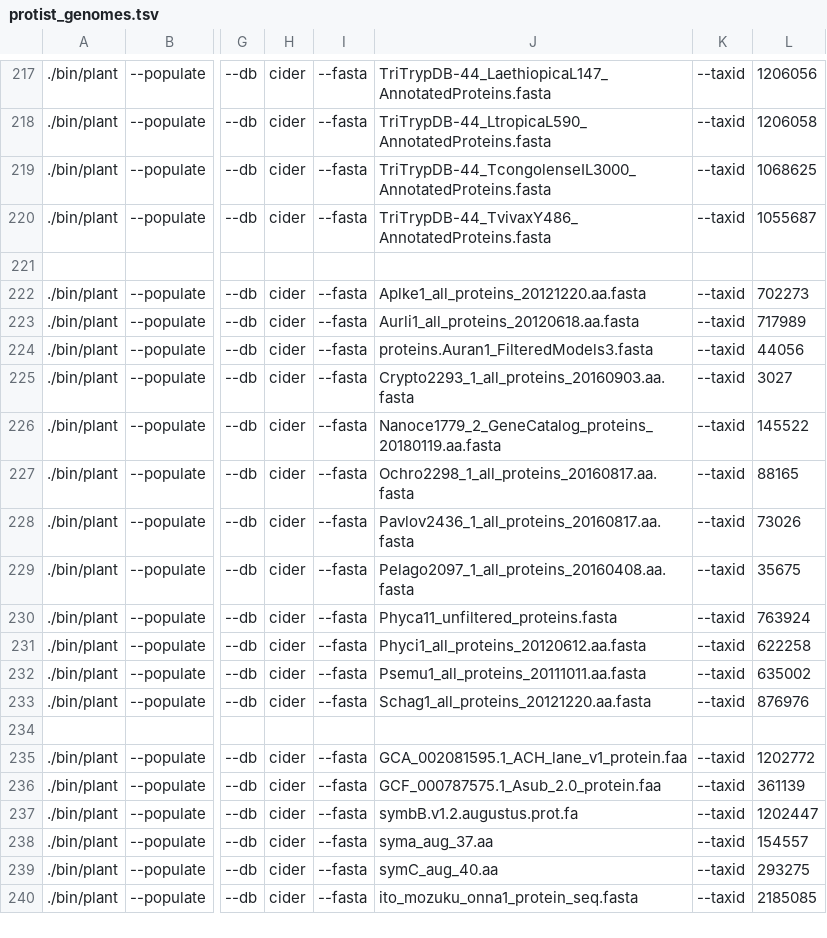
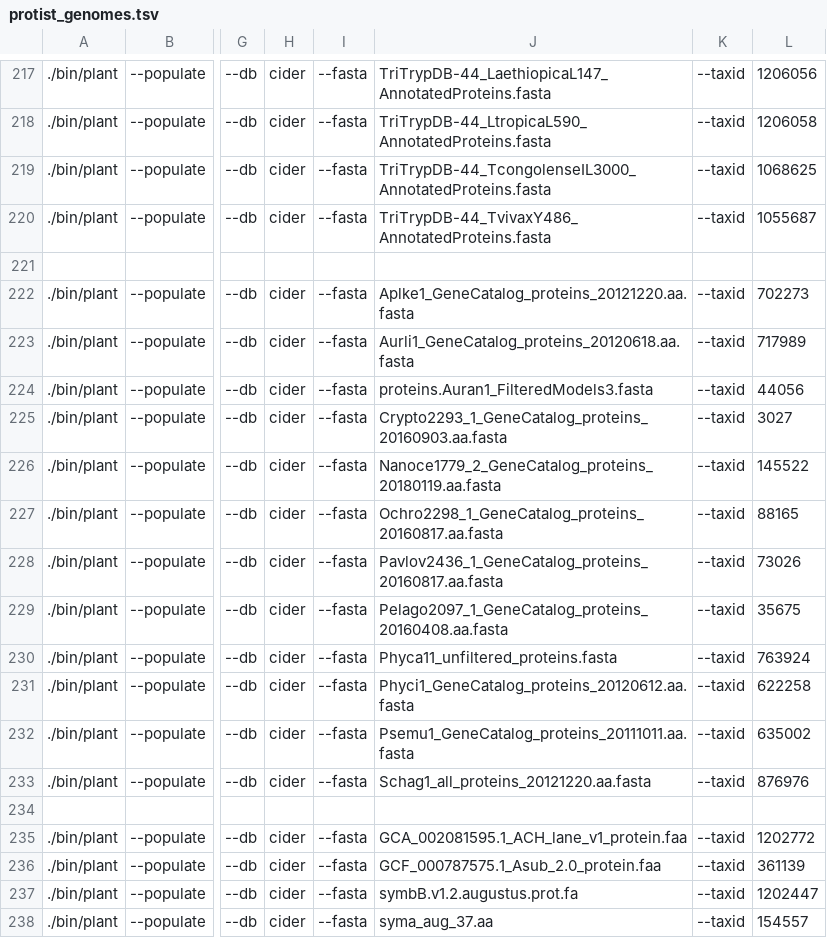
Before and after one commit to guyleonard/orchardDB, a TSV file: cider_db/lists/protist_genomes.tsv, drawn as a sheet; only a part is shown, gaps mark what is left out; the shorter side is filled out with more unchanged rows; the diff names each change by its address in the sheet, - before the commit and + after, or states it on an @@ line.

```diff
--- a/cider_db/lists/protist_genomes.tsv
+++ b/cider_db/lists/protist_genomes.tsv
-J222: Aplke1_all_proteins_20121220.aa.fasta
+J222: Aplke1_GeneCatalog_proteins_20121220.aa.fasta
-J223: Aurli1_all_proteins_20120618.aa.fasta
+J223: Aurli1_GeneCatalog_proteins_20120618.aa.fasta
-J225: Crypto2293_1_all_proteins_20160903.aa.fasta
+J225: Crypto2293_1_GeneCatalog_proteins_20160903.aa.fasta
-J227: Ochro2298_1_all_proteins_20160817.aa.fasta
+J227: Ochro2298_1_GeneCatalog_proteins_20160817.aa.fasta
-J228: Pavlov2436_1_all_proteins_20160817.aa.fasta
+J228: Pavlov2436_1_GeneCatalog_proteins_20160817.aa.fasta
-J229: Pelago2097_1_all_proteins_20160408.aa.fasta
+J229: Pelago2097_1_GeneCatalog_proteins_20160408.aa.fasta
-J231: Phyci1_all_proteins_20120612.aa.fasta
+J231: Phyci1_GeneCatalog_proteins_20120612.aa.fasta
-J232: Psemu1_all_proteins_20111011.aa.fasta
+J232: Psemu1_GeneCatalog_proteins_20111011.aa.fasta
```
Also changed, not shown: 1 other file.
